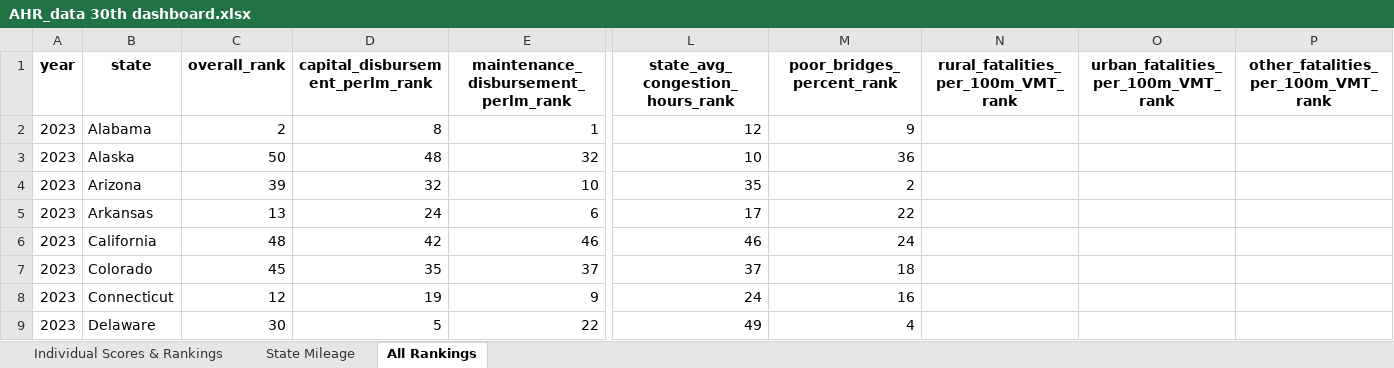
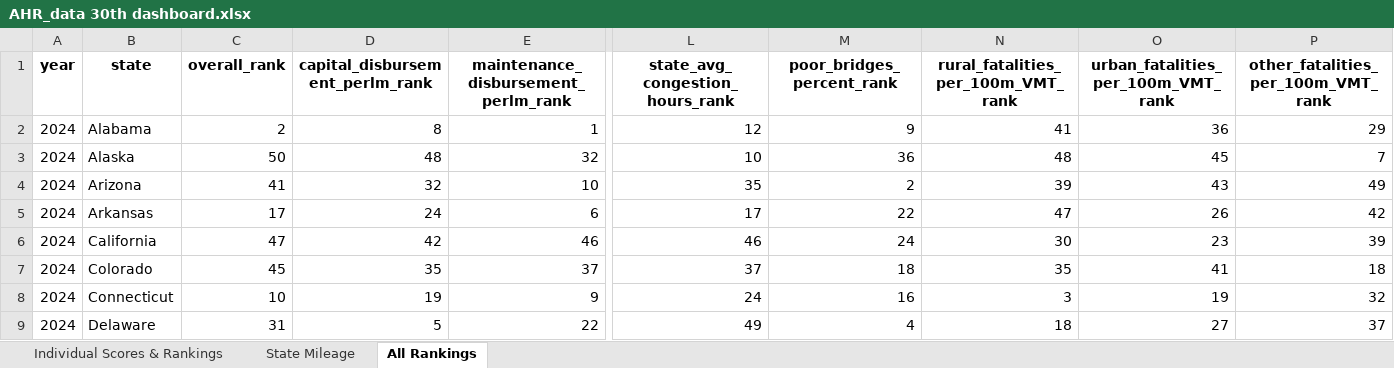
Before and after one commit to ReasonFoundation/Annual-Highway-Report, an Excel workbook: AHR 30th/AHR_data 30th dashboard.xlsx, sheet All Rankings, drawn as a sheet; only a part is shown, gaps mark what is left out; values as stored, in another font and other column widths than the file's, no borders; the diff covers the shown part only; the diff names each change by its address in the sheet, - before the commit and + after, or states it on an @@ line.

```diff
--- a/AHR 30th/AHR_data 30th dashboard.xlsx (sheet All Rankings)
+++ b/AHR 30th/AHR_data 30th dashboard.xlsx (sheet All Rankings)
-A2:A9 (year): 2023
+A2:A9 (year): 2024
-N2: (empty)
+N2: 41
-O2: (empty)
+O2: 36
-P2: (empty)
+P2: 29
-N3: (empty)
+N3: 48
-O3: (empty)
+O3: 45
-P3: (empty)
+P3: 7
-C4 (overall_rank): 39
+C4 (overall_rank): 41
-N4: (empty)
+N4: 39
-O4: (empty)
+O4: 43
-P4: (empty)
+P4: 49
-C5 (overall_rank): 13
+C5 (overall_rank): 17
-N5: (empty)
+N5: 47
-O5: (empty)
+O5: 26
-P5: (empty)
+P5: 42
-C6 (overall_rank): 48
+C6 (overall_rank): 47
-N6: (empty)
+N6: 30
-O6: (empty)
+O6: 23
-P6: (empty)
+P6: 39
-N7: (empty)
+N7: 35
-O7: (empty)
+O7: 41
-P7: (empty)
+P7: 18
-C8 (overall_rank): 12
+C8 (overall_rank): 10
-N8: (empty)
+N8: 3
-O8: (empty)
+O8: 19
-P8: (empty)
+P8: 32
-C9 (overall_rank): 30
+C9 (overall_rank): 31
-N9: (empty)
+N9: 18
-O9: (empty)
+O9: 27
-P9: (empty)
+P9: 37
```
Also changed, not shown: 202 edited cells elsewhere in this sheet, sheet Individual Scores & Rankings, sheet State Mileage, AHR 30th/output/AHR_data 30th.xlsx, AHR_combined_data.xlsx, 6 other files.
